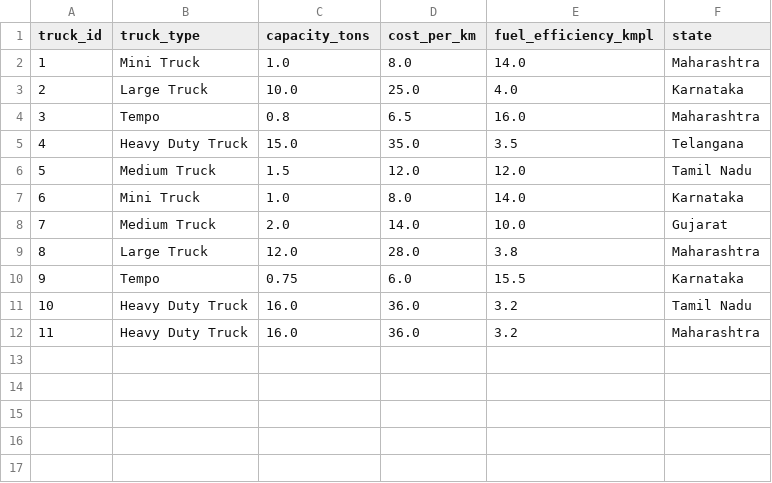
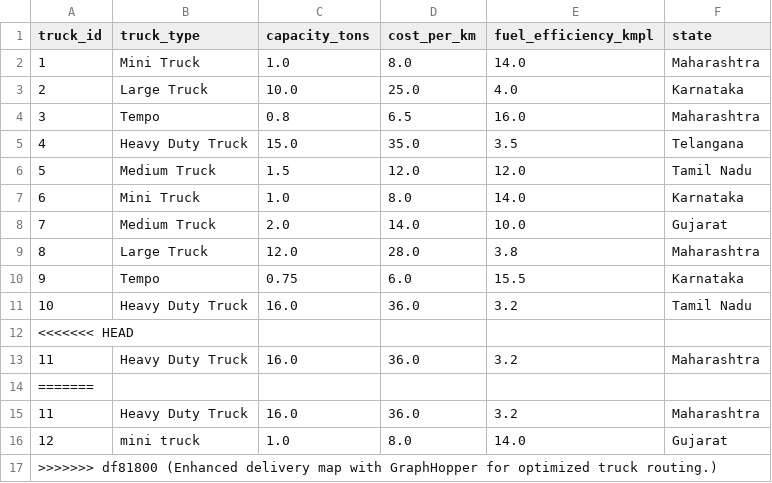
Before and after one commit to swati-mp/Truck_Building, a CSV file: data/trucks.csv, drawn as a sheet; the diff names each change by its address in the sheet, - before the commit and + after, or states it on an @@ line.

```diff
--- a/data/trucks.csv
+++ b/data/trucks.csv
+row 12: <<<<<<< HEAD
+row 14: =======
+row 15: 11 | Heavy Duty Truck | 16.0 | 36.0 | 3.2 | Maharashtra
+row 16: 12 | mini truck | 1.0 | 8.0 | 14.0 | Gujarat
+row 17: >>>>>>> df81800 (Enhanced delivery map with GraphHopper for optimized truck routing.)
```
Also changed, not shown: data/allocation.csv, data/allocation_summary.csv, 14 other files.
